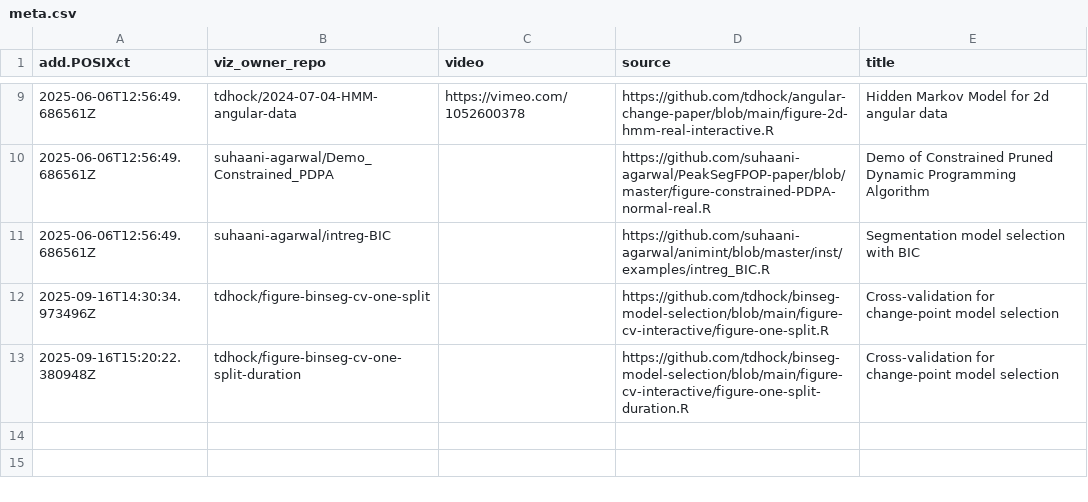
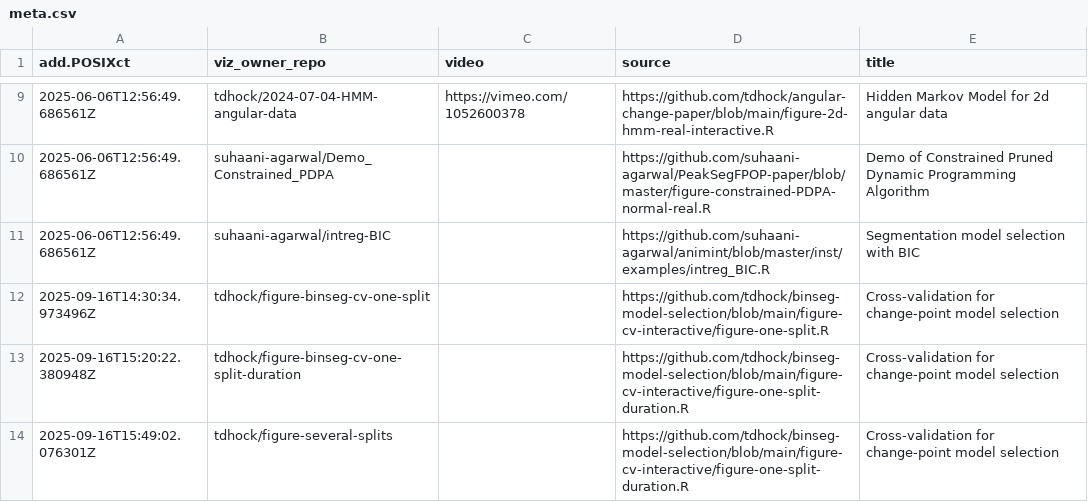
Before and after one commit to tdhock/gallery-change-point, a CSV file: meta.csv, drawn as a sheet; only a part is shown, gaps mark what is left out; the diff names each change by its address in the sheet, - before the commit and + after, or states it on an @@ line.

```diff
--- a/meta.csv
+++ b/meta.csv
+row 14: 2025-09-16T15:49:02.076301Z | tdhock/figure-several-splits |  | https://github.com/tdhock/binseg-model-selection/blob/main/figure-cv-interactive/figure-one-split-duration.R | Cross-validation for change-point model selection
```
Also changed, not shown: 3 other files.
